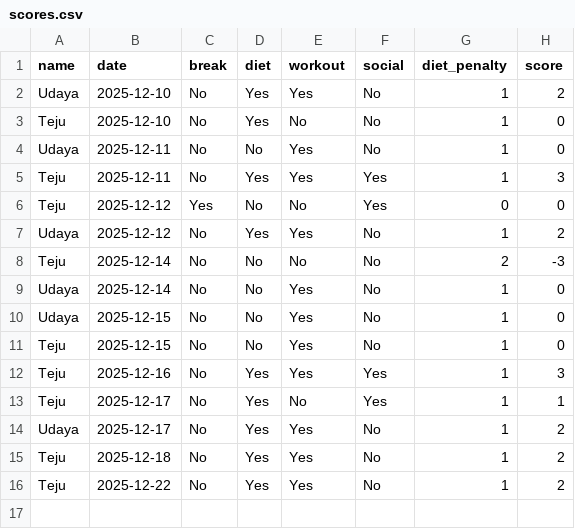
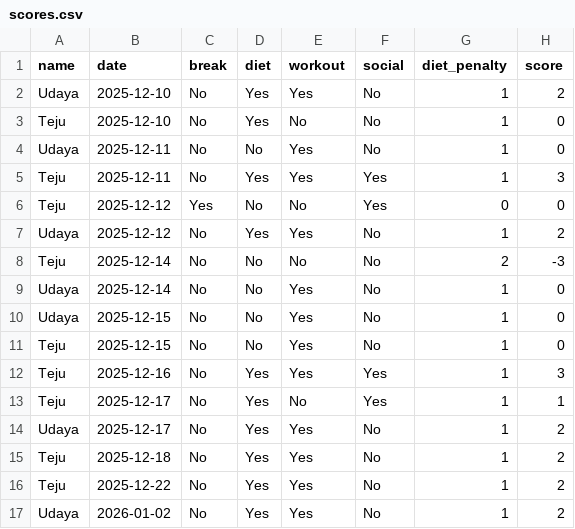
Before and after one commit to pvenkatesh578/demo, a CSV file: scores.csv, drawn as a sheet; the diff names each change by its address in the sheet, - before the commit and + after, or states it on an @@ line.

Commit message:
Update Udaya 2026-01-02

```diff
--- a/scores.csv
+++ b/scores.csv
+row 17: Udaya | 2026-01-02 | No | Yes | Yes | No | 1 | 2
```
